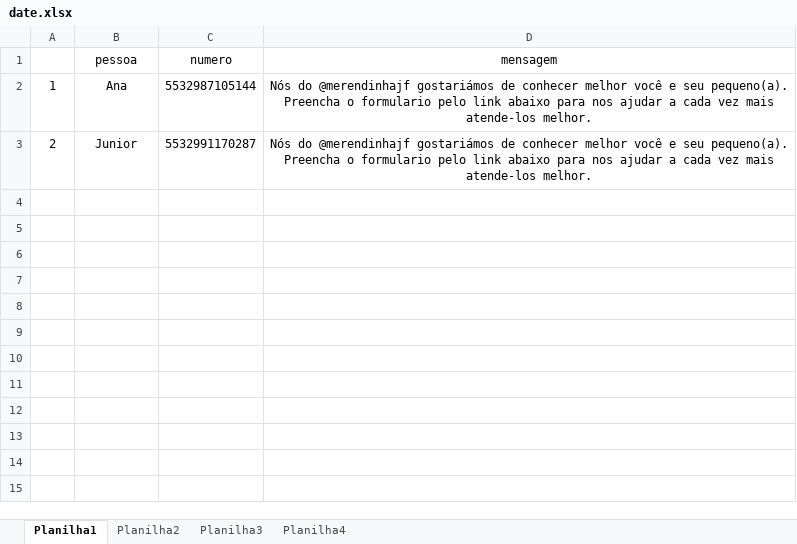
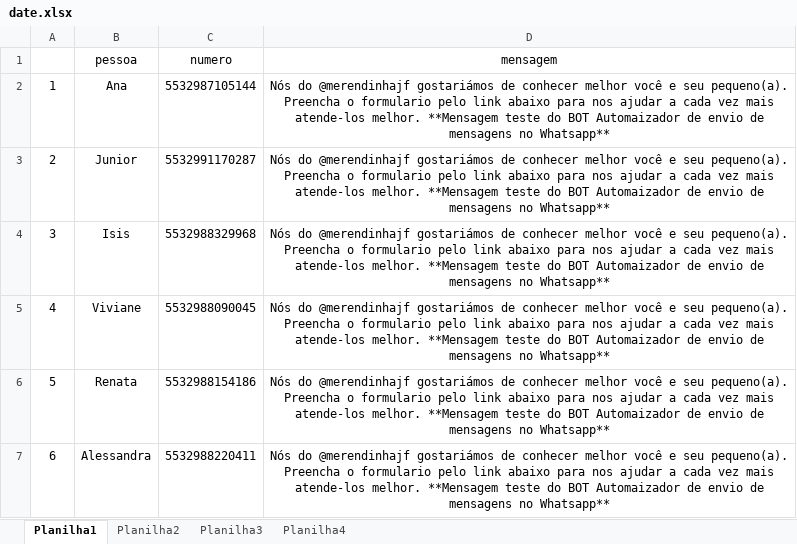
Before and after one commit to jeugeniojunior/autozap, an Excel workbook: date.xlsx, sheet Planilha1, drawn as a sheet; values as stored, in another font and other column widths than the file's, no borders; the diff names each change by its address in the sheet, - before the commit and + after, or states it on an @@ line.

```diff
--- a/date.xlsx (sheet Planilha1)
+++ b/date.xlsx (sheet Planilha1)
-D2:D3 (mensagem): …atende-los melhor.
+D2:D3 (mensagem): …atende-los melhor. **Mensagem teste do BOT Automaizador de envio de mensagens no Whatsapp**
+row 4: 3 | Isis | 5532988329968 | Nós do @merendinhajf gostariámos de conhecer melhor você e seu pequeno(a). Preencha o formulario pelo link abaixo para nos ajudar a cada vez mais atende-los melhor. **Mensagem teste do BOT Automaizador de envio de mensagens no Whatsapp**
+row 5: 4 | Viviane | 5532988090045 | Nós do @merendinhajf gostariámos de conhecer melhor você e seu pequeno(a). Preencha o formulario pelo link abaixo para nos ajudar a cada vez mais atende-los melhor. **Mensagem teste do BOT Automaizador de envio de mensagens no Whatsapp**
+row 6: 5 | Renata | 5532988154186 | Nós do @merendinhajf gostariámos de conhecer melhor você e seu pequeno(a). Preencha o formulario pelo link abaixo para nos ajudar a cada vez mais atende-los melhor. **Mensagem teste do BOT Automaizador de envio de mensagens no Whatsapp**
+row 7: 6 | Alessandra | 5532988220411 | Nós do @merendinhajf gostariámos de conhecer melhor você e seu pequeno(a). Preencha o formulario pelo link abaixo para nos ajudar a cada vez mais atende-los melhor. **Mensagem teste do BOT Automaizador de envio de mensagens no Whatsapp**
```
Also changed, not shown: 2 other files.
